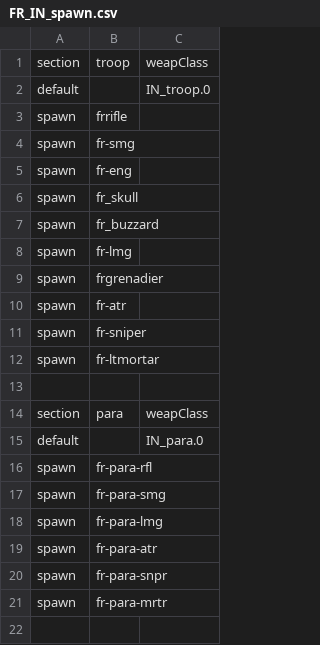
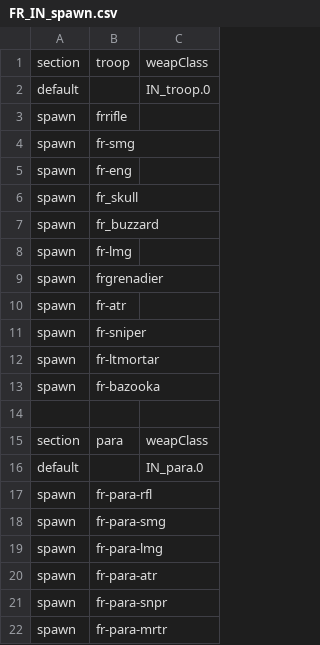
Before and after one commit to tgunr/pnww2mods, a CSV file: DATA/th_blitz/weapon/FR_IN_spawn.csv, drawn as a sheet.

```diff
--- a/DATA/th_blitz/weapon/FR_IN_spawn.csv
+++ b/DATA/th_blitz/weapon/FR_IN_spawn.csv
@@ -12,2 +12,3 @@ spawn,fr-sniper,
 spawn,fr-ltmortar,
+spawn,fr-bazooka,
 
```
Also changed, not shown: DATA/th_blitz/weapon/FR_IN_weap.csv, DATA/th_blitz/weapon/UK_IN_spawn.csv, 36 other files.
